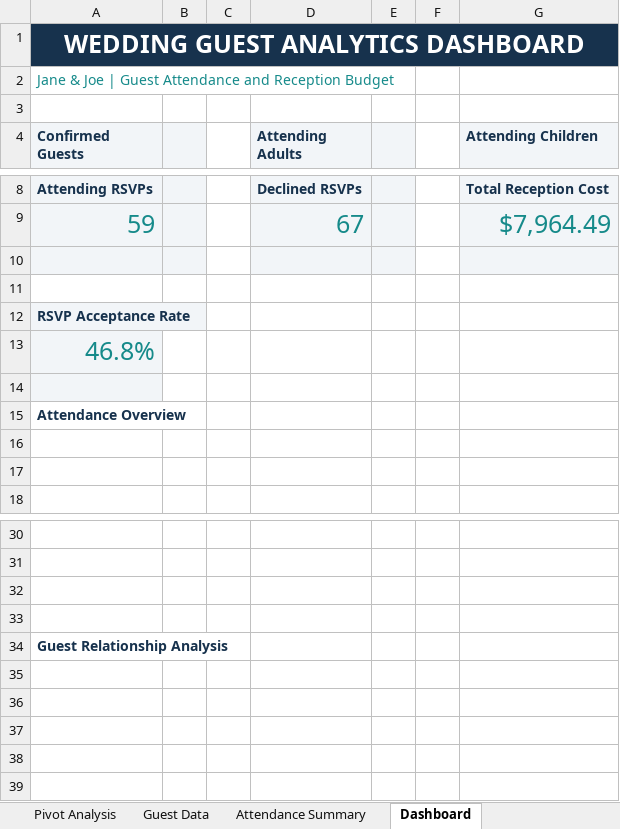
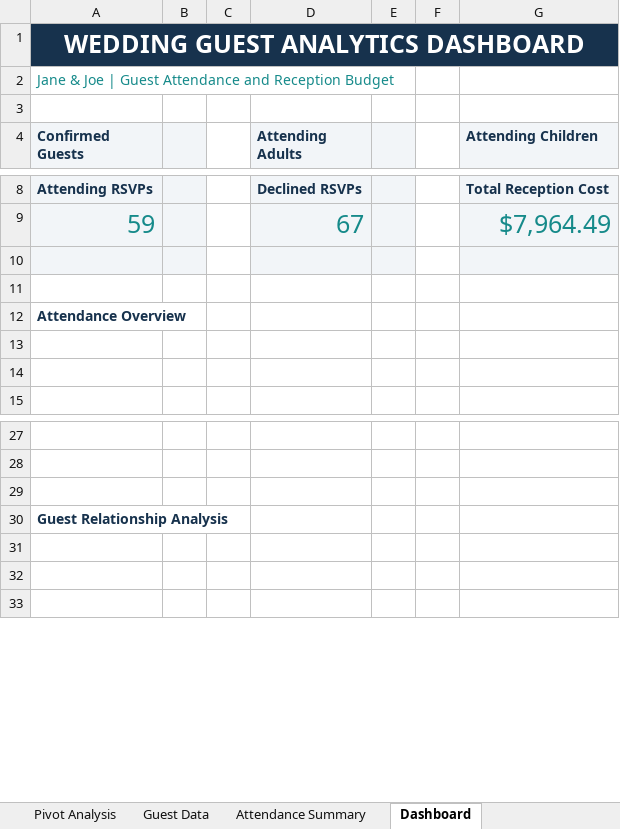
Before and after one commit to kiananward95-hbgm/wedding-guest-analytics, an Excel workbook: Wedding_Guest_Analytics_Dashboard.xlsx, sheet Dashboard, drawn as a sheet; only a part is shown, gaps mark what is left out; values as stored, in another font and other column widths than the file's, no borders; charts and pictures not drawn; the diff names each change by its address in the sheet, - before the commit and + after, or states it on an @@ line.

Commit message:
Polish dashboard formatting and interactive charts

```diff
--- a/Wedding_Guest_Analytics_Dashboard.xlsx (sheet Dashboard)
+++ b/Wedding_Guest_Analytics_Dashboard.xlsx (sheet Dashboard)
-row 12: RSVP Acceptance Rate
-row 13: 46.8%
-row 14: (empty)
-row 33: (empty)
-row 35: (empty)
-row 36: (empty)
```
Also changed, not shown: charts or pictures.
